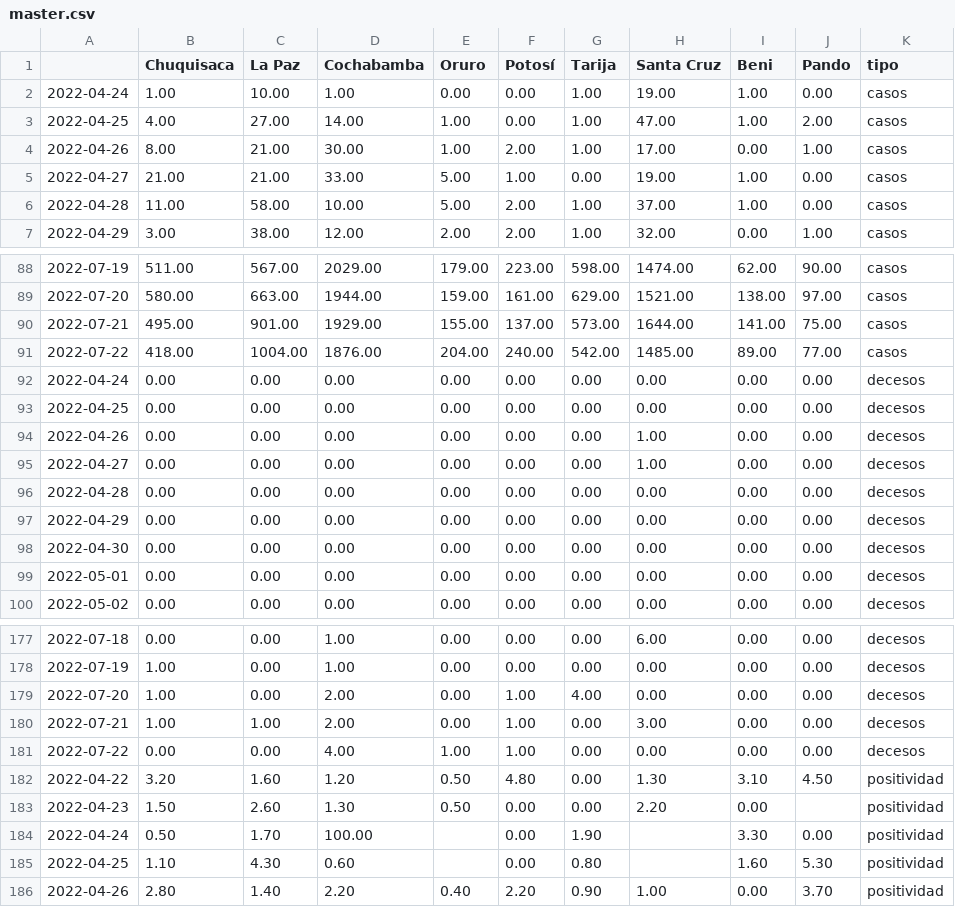
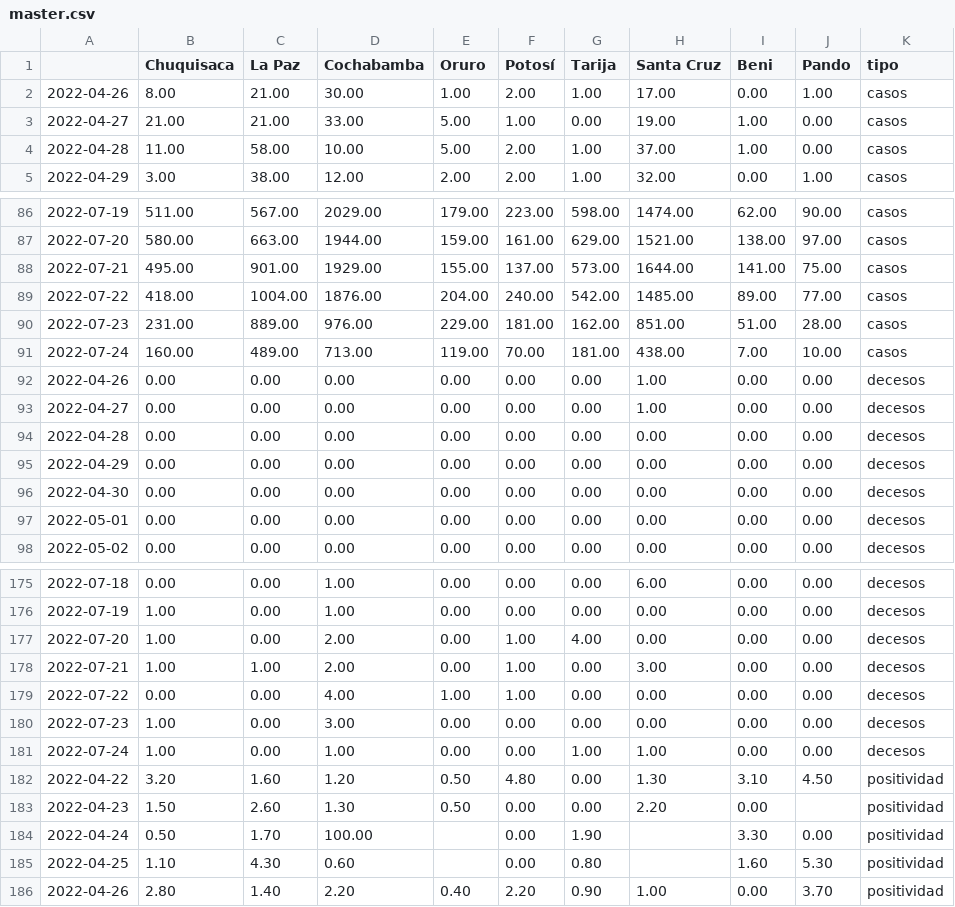
Before and after one commit to mauforonda/super_magic_covid_middleware, a CSV file: docs/master.csv, drawn as a sheet; only a part is shown, gaps mark what is left out; removed rows and columns are numbered as before the commit, all else as after; the diff names each change by its address in the sheet, - before the commit and + after, or states it on an @@ line.

```diff
--- a/docs/master.csv
+++ b/docs/master.csv
-row 2: 2022-04-24 | 1.00 | 10.00 | 1.00 | 0.00 | 0.00 | 1.00 | 19.00 | 1.00 | 0.00 | casos
-row 3: 2022-04-25 | 4.00 | 27.00 | 14.00 | 1.00 | 0.00 | 1.00 | 47.00 | 1.00 | 2.00 | casos
-row 92: 2022-04-24 | 0.00 | 0.00 | 0.00 | 0.00 | 0.00 | 0.00 | 0.00 | 0.00 | 0.00 | decesos
-row 93: 2022-04-25 | 0.00 | 0.00 | 0.00 | 0.00 | 0.00 | 0.00 | 0.00 | 0.00 | 0.00 | decesos
+row 90: 2022-07-23 | 231.00 | 889.00 | 976.00 | 229.00 | 181.00 | 162.00 | 851.00 | 51.00 | 28.00 | casos
+row 91: 2022-07-24 | 160.00 | 489.00 | 713.00 | 119.00 | 70.00 | 181.00 | 438.00 | 7.00 | 10.00 | casos
+row 180: 2022-07-23 | 1.00 | 0.00 | 3.00 | 0.00 | 0.00 | 0.00 | 0.00 | 0.00 | 0.00 | decesos
+row 181: 2022-07-24 | 1.00 | 0.00 | 1.00 | 0.00 | 0.00 | 1.00 | 1.00 | 0.00 | 0.00 | decesos
```
Also changed, not shown: docs/complete.csv.
